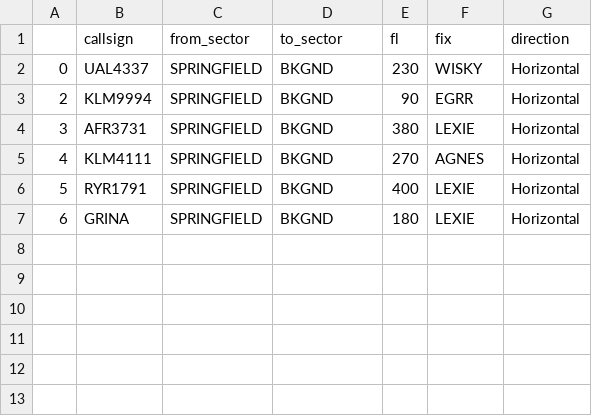
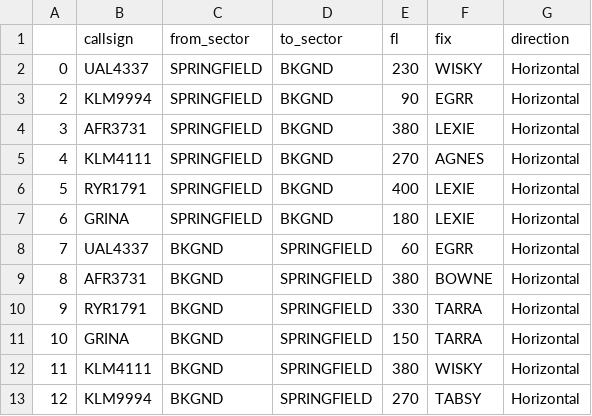
Before and after one commit to nancy-verma780/BluebirdATC, a CSV file: bluebird-dt/bluebird_dt/scenario_data/Springfield/scenarios/llm-scenario/coordination.csv, drawn as a sheet; the diff names each change by its address in the sheet, - before the commit and + after, or states it on an @@ line.

```diff
--- a/bluebird-dt/bluebird_dt/scenario_data/Springfield/scenarios/llm-scenario/coordination.csv
+++ b/bluebird-dt/bluebird_dt/scenario_data/Springfield/scenarios/llm-scenario/coordination.csv
+row 8: 7 | UAL4337 | BKGND | SPRINGFIELD | 60 | EGRR | Horizontal
+row 9: 8 | AFR3731 | BKGND | SPRINGFIELD | 380 | BOWNE | Horizontal
+row 10: 9 | RYR1791 | BKGND | SPRINGFIELD | 330 | TARRA | Horizontal
+row 11: 10 | GRINA | BKGND | SPRINGFIELD | 150 | TARRA | Horizontal
+row 12: 11 | KLM4111 | BKGND | SPRINGFIELD | 380 | WISKY | Horizontal
+row 13: 12 | KLM9994 | BKGND | SPRINGFIELD | 270 | TABSY | Horizontal
```
Also changed, not shown: bluebird-dt/bluebird_dt/scenario_data/Springfield/scenarios/test4/coordination.csv, bluebird-dt/bluebird_dt/scenario_data/Springfield/scenarios/test5/coordination.csv, 9 other files.
